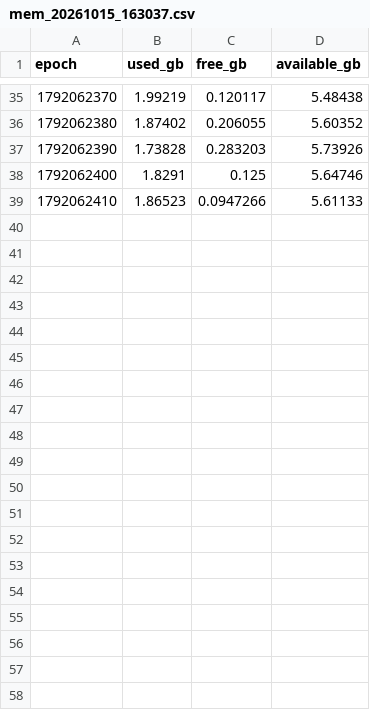
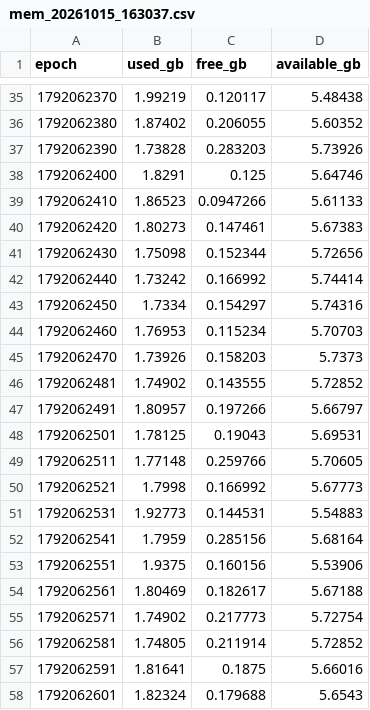
Before and after one commit to rajeshkavadi/procedural_dem_creatoin, a CSV file: out/logs/mem_20261015_163037.csv, drawn as a sheet; only a part is shown, gaps mark what is left out; the diff covers the shown part only.

```diff
--- a/out/logs/mem_20261015_163037.csv
+++ b/out/logs/mem_20261015_163037.csv
@@ -39 +39,20 @@ epoch,used_gb,free_gb,available_gb
 1792062410,1.86523,0.0947266,5.61133
+1792062420,1.80273,0.147461,5.67383
+1792062430,1.75098,0.152344,5.72656
+1792062440,1.73242,0.166992,5.74414
+1792062450,1.7334,0.154297,5.74316
+1792062460,1.76953,0.115234,5.70703
+1792062470,1.73926,0.158203,5.7373
+1792062481,1.74902,0.143555,5.72852
+1792062491,1.80957,0.197266,5.66797
+1792062501,1.78125,0.19043,5.69531
+1792062511,1.77148,0.259766,5.70605
+1792062521,1.7998,0.166992,5.67773
+1792062531,1.92773,0.144531,5.54883
+1792062541,1.7959,0.285156,5.68164
+1792062551,1.9375,0.160156,5.53906
+1792062561,1.80469,0.182617,5.67188
+1792062571,1.74902,0.217773,5.72754
+1792062581,1.74805,0.211914,5.72852
+1792062591,1.81641,0.1875,5.66016
+1792062601,1.82324,0.179688,5.6543
```
Also changed, not shown: 11 added rows elsewhere in this file, 7 other files.
